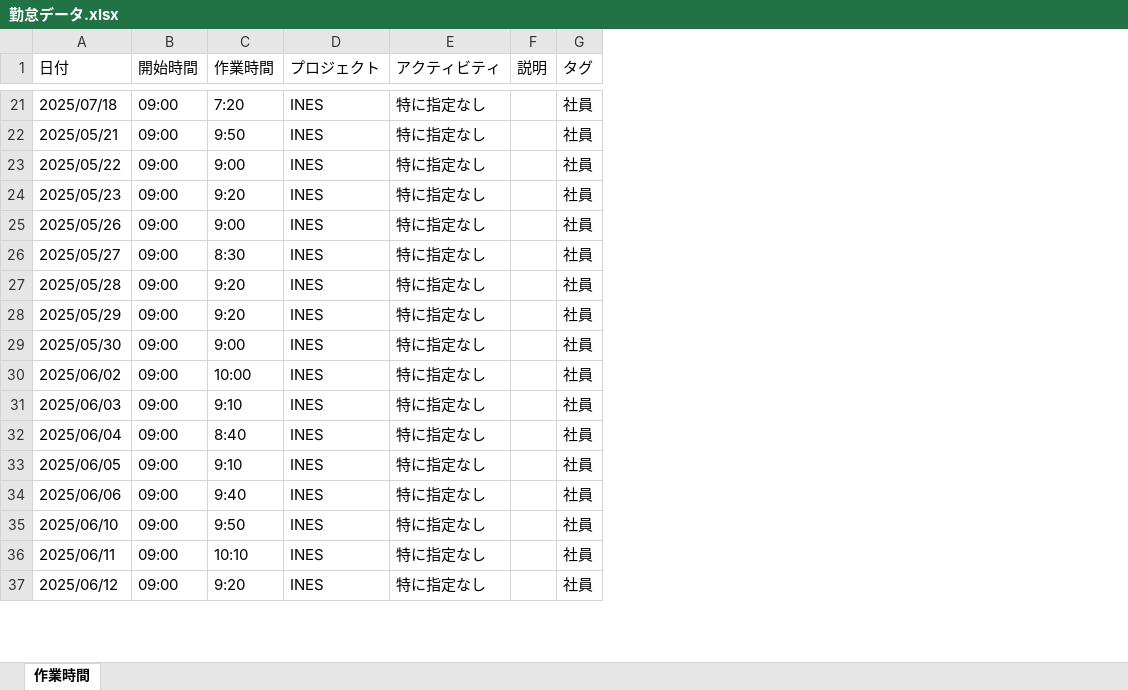
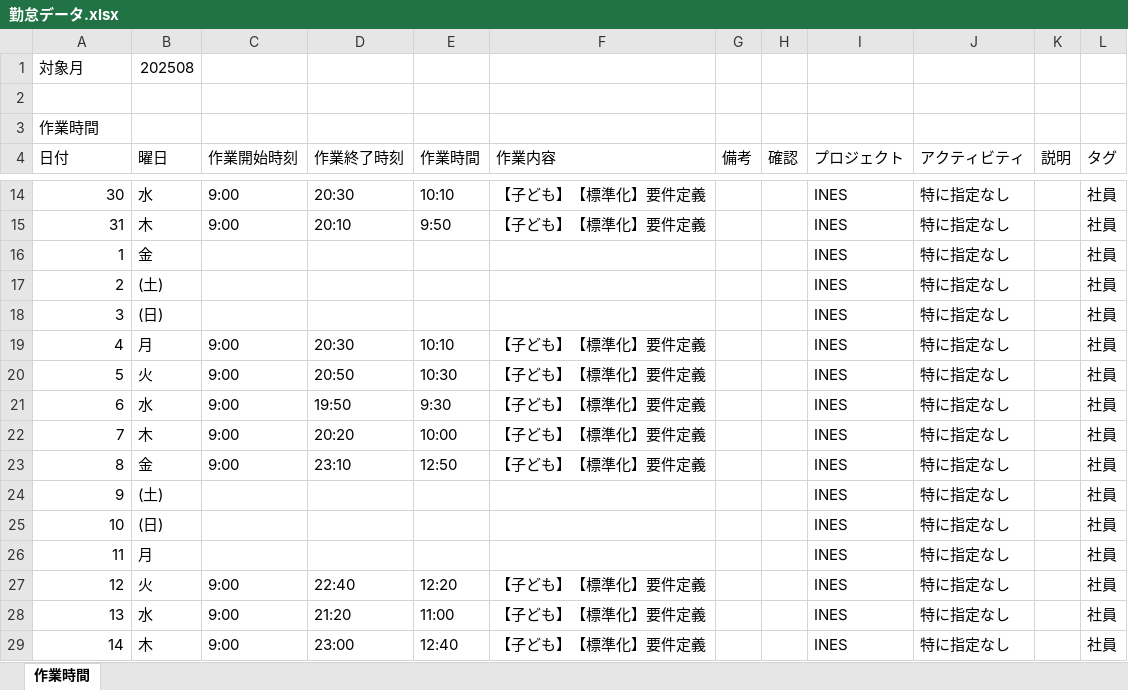
Before and after one commit to WuSphere/KimaiAutoInput, an Excel workbook: 勤怠データ.xlsx, sheet 作業時間, drawn as a sheet; only a part is shown, gaps mark what is left out; values as stored, in another font and other column widths than the file's, no cell formats; removed rows and columns are numbered as before the commit, all else as after; the diff covers the shown part only; the diff names each change by its address in the sheet, - before the commit and + after, or states it on an @@ line.

```diff
--- a/勤怠データ.xlsx (sheet 作業時間)
+++ b/勤怠データ.xlsx (sheet 作業時間)
-column B (開始時間), rows 21-28: all 09:00; rows 30-37: all 09:00
+column B (曜日), rows 14-29: 水 | 木 | 金 | (土) | (日) | 月 | 火 | 水 | 木 | 金 | (土) | (日) | 月 | 火 | 水 | 木
+column C (作業開始時刻), rows 14-29: 9:00 | 9:00 |  |  |  | 9:00 | 9:00 | 9:00 | 9:00 | 9:00 |  |  |  | 9:00 | 9:00 | 9:00
+column D (作業終了時刻), rows 14-29: 20:30 | 20:10 |  |  |  | 20:30 | 20:50 | 19:50 | 20:20 | 23:10 |  |  |  | 22:40 | 21:20 | 23:00
+column F (作業内容), rows 14-29: 【子ども】【標準化】要件定義 | 【子ども】【標準化】要件定義 |  |  |  | 【子ども】【標準化】要件定義 | 【子ども】【標準化】要件定義 | 【子ども】【標準化】要件定義 | 【子ども】【標準化】要件定義 | 【子ども】【標準化】要件定義 |  |  |  | 【子ども】【標準化】要件定義 | 【子ども】【標準化】要件定義 | 【子ども】【標準化】要件定義
+column G (備考), empty
+column H (確認), empty
+row 1: 対象月 | 202508
+row 2: (empty)
+row 3: 作業時間
-A14 (日付): 2025/07/18
+A14 (日付): 30
-E14 (作業時間): 7:20
+E14 (作業時間): 10:10
-A15 (日付): 2025/05/21
+A15 (日付): 31
-A16 (日付): 2025/05/22
+A16 (日付): 1
-E16 (作業時間): 9:00
+E16 (作業時間): (empty)
-A17 (日付): 2025/05/23
+A17 (日付): 2
-E17 (作業時間): 9:20
+E17 (作業時間): (empty)
-A18 (日付): 2025/05/26
+A18 (日付): 3
-E18 (作業時間): 9:00
+E18 (作業時間): (empty)
-A19 (日付): 2025/05/27
+A19 (日付): 4
-E19 (作業時間): 8:30
+E19 (作業時間): 10:10
-A20 (日付): 2025/05/28
+A20 (日付): 5
-E20 (作業時間): 9:20
+E20 (作業時間): 10:30
-A21 (日付): 2025/05/29
+A21 (日付): 6
-E21 (作業時間): 9:20
+E21 (作業時間): 9:30
-row 29: 2025/05/30 | 09:00 | 9:00 | INES | 特に指定なし |  | 社員
-A22 (日付): 2025/06/02
+A22 (日付): 7
-A23 (日付): 2025/06/03
+A23 (日付): 8
-E23 (作業時間): 9:10
+E23 (作業時間): 12:50
-A24 (日付): 2025/06/04
+A24 (日付): 9
-E24 (作業時間): 8:40
+E24 (作業時間): (empty)
-A25 (日付): 2025/06/05
+A25 (日付): 10
-E25 (作業時間): 9:10
+E25 (作業時間): (empty)
-A26 (日付): 2025/06/06
+A26 (日付): 11
-E26 (作業時間): 9:40
+E26 (作業時間): (empty)
-A27 (日付): 2025/06/10
+A27 (日付): 12
-E27 (作業時間): 9:50
+E27 (作業時間): 12:20
-A28 (日付): 2025/06/11
+A28 (日付): 13
-E28 (作業時間): 10:10
+E28 (作業時間): 11:00
-A29 (日付): 2025/06/12
+A29 (日付): 14
-E29 (作業時間): 9:20
+E29 (作業時間): 12:40
```
Also changed, not shown: 1 added row, 11 removed rows and 24 edited cells elsewhere in this sheet, cell formats, dist/マニュアル.xlsx, 12 other files.
